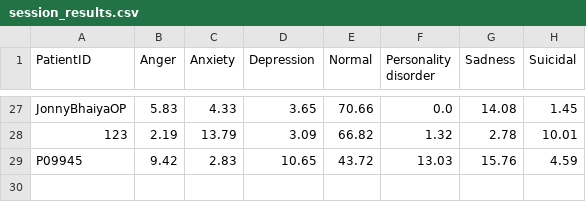
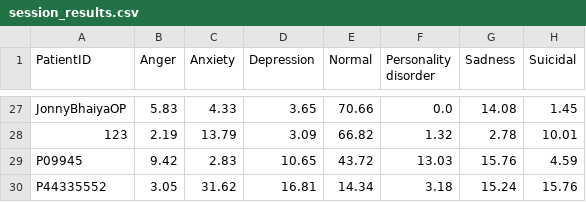
Before and after one commit to Sutanu-59/Emotion_Analysis, a CSV file: data/session_results.csv, drawn as a sheet; only a part is shown, gaps mark what is left out.

Commit message:
Update session results from Streamlit app

```diff
--- a/data/session_results.csv
+++ b/data/session_results.csv
@@ -29 +29,2 @@ JonnyBhaiyaOP,5.83,4.33,3.65,70.66,0.0,14.08,1.45
 P09945,9.42,2.83,10.65,43.72,13.03,15.76,4.59
+P44335552,3.05,31.62,16.81,14.34,3.18,15.24,15.76
```
